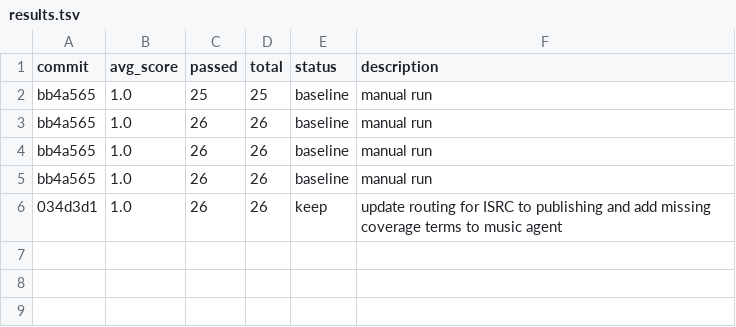
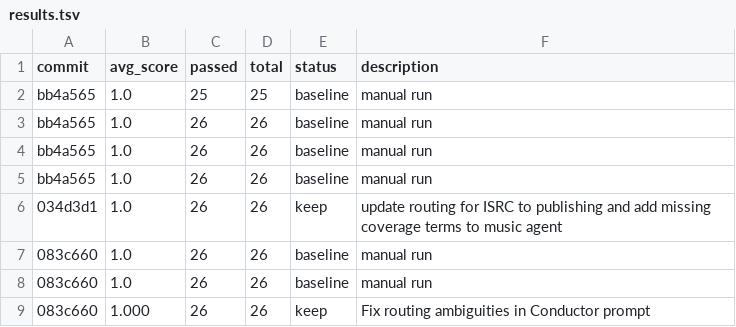
Before and after one commit to indii-music-founder/indii-music-founder, a TSV file: optimization/autoagent/results.tsv, drawn as a sheet; the diff names each change by its address in the sheet, - before the commit and + after, or states it on an @@ line.

```diff
--- a/optimization/autoagent/results.tsv
+++ b/optimization/autoagent/results.tsv
+row 7: 083c660 | 1.0 | 26 | 26 | baseline | manual run
+row 8: 083c660 | 1.0 | 26 | 26 | baseline | manual run
+row 9: 083c660 | 1.000 | 26 | 26 | keep | Fix routing ambiguities in Conductor prompt
```
Also changed, not shown: 1 other file.
